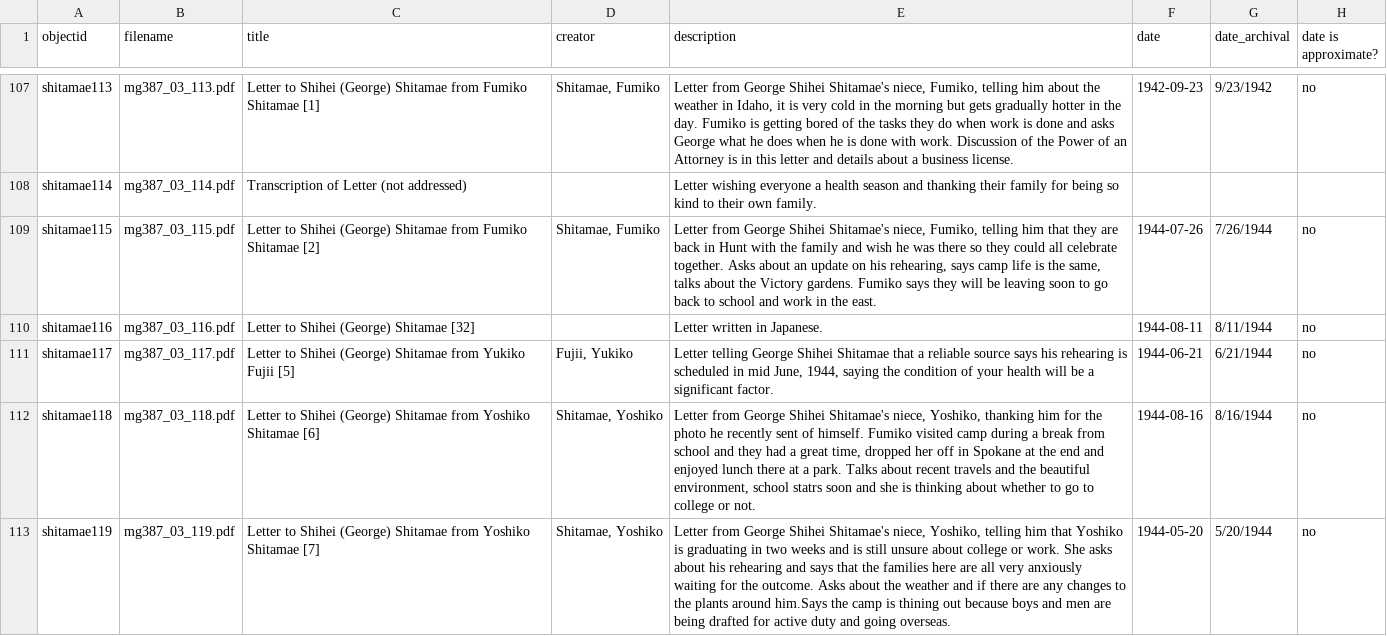
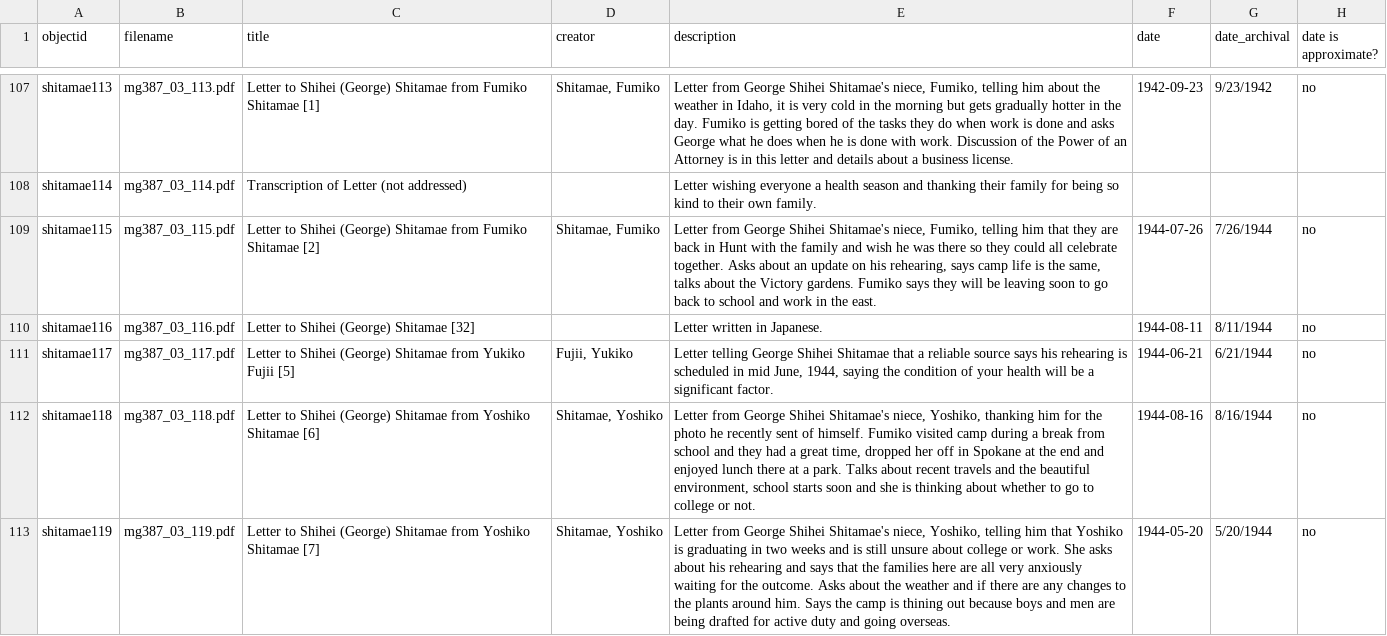
Before and after one commit to uidaholib/documents-digital-collections-template, a CSV file: _data/shitamae.csv, drawn as a sheet; only a part is shown, gaps mark what is left out; the diff covers the shown part only; the diff names each change by its address in the sheet, - before the commit and + after, or states it on an @@ line.

```diff
--- a/_data/shitamae.csv
+++ b/_data/shitamae.csv
-E112 (description): …environment, school statrs soon and…
+E112 (description): …environment, school starts soon and…
-E113 (description): …plants around him.Says the camp…
+E113 (description): …plants around him. Says the camp…
```
Also changed, not shown: 30 edited cells elsewhere in this file.
